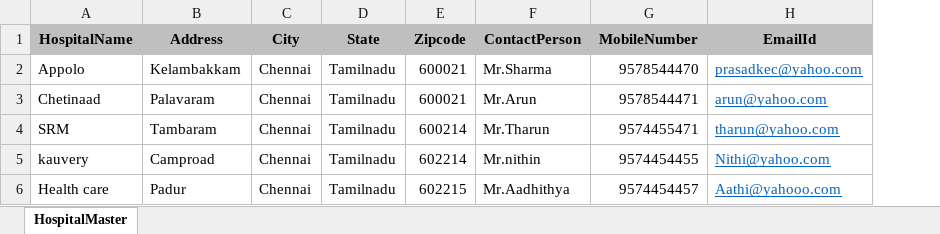
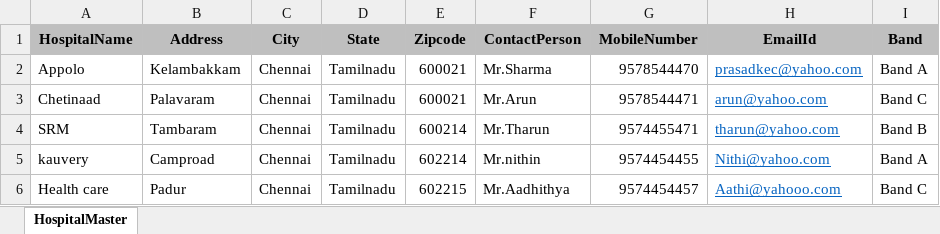
Before and after one commit to sathishhn2005/TotalligentUpdatedPhase, an Excel workbook: Totalligent.UI/Uploads/HospitalMaster.xlsx, sheet HospitalMaster, drawn as a sheet; values as stored, in another font and other column widths than the file's, no borders; the diff names each change by its address in the sheet, - before the commit and + after, or states it on an @@ line.

```diff
--- a/Totalligent.UI/Uploads/HospitalMaster.xlsx (sheet HospitalMaster)
+++ b/Totalligent.UI/Uploads/HospitalMaster.xlsx (sheet HospitalMaster)
+column I (Band), rows 2-6: Band A | Band C | Band B | Band A | Band C
```
Also changed, not shown: Totalligent.UI/Uploads/Agentmaster.xlsx, Totalligent.UI/Uploads/BrokerMaster.xlsx, 35 other files.
